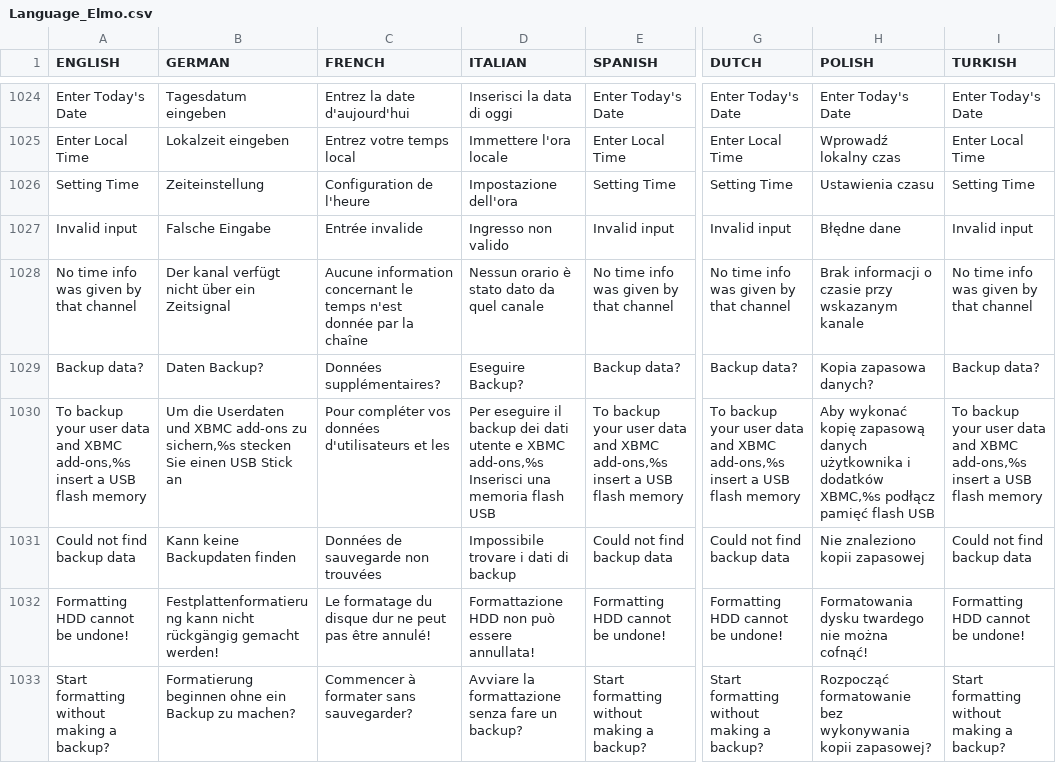
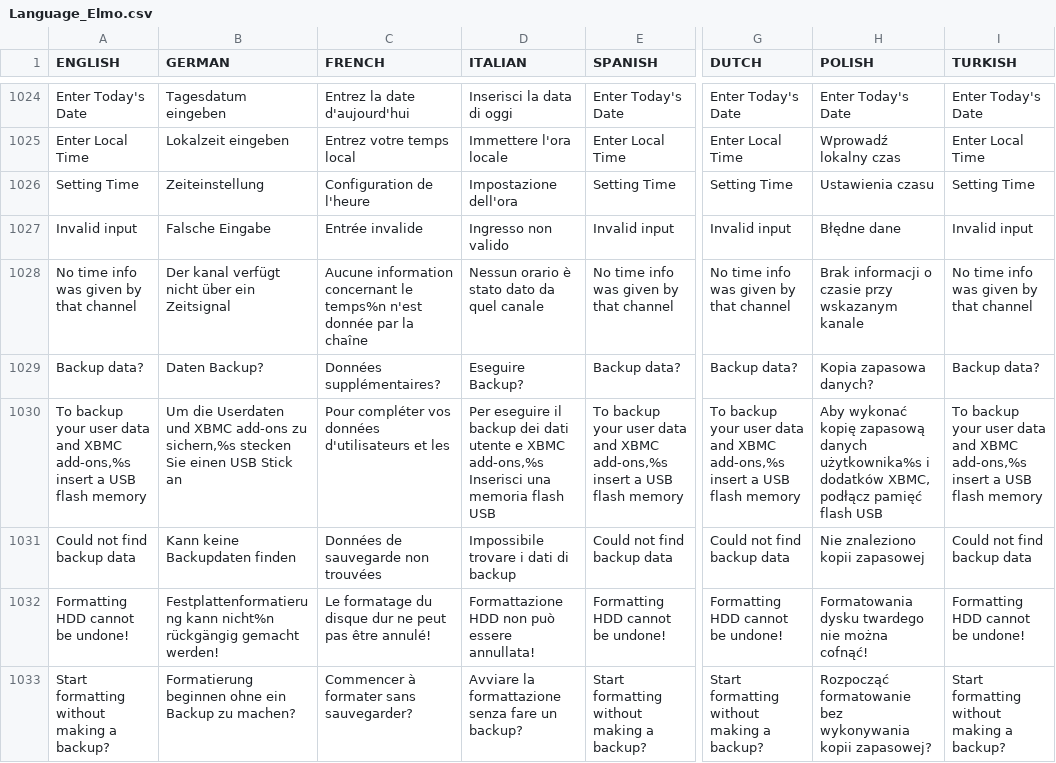
Before and after one commit to prismcube/script.mbox, a CSV file: pvr/gui/windows/Language_Elmo.csv, drawn as a sheet; only a part is shown, gaps mark what is left out; the diff covers the shown part only; the diff names each change by its address in the sheet, - before the commit and + after, or states it on an @@ line.

```diff
--- a/pvr/gui/windows/Language_Elmo.csv
+++ b/pvr/gui/windows/Language_Elmo.csv
-C1028 (FRENCH): …concernant le temps n'est donnée…
+C1028 (FRENCH): …concernant le temps%n n'est donnée…
-H1030 (POLISH): …zapasową danych użytkownika i dodatków XBMC,%s podłącz pamięć…
+H1030 (POLISH): …zapasową danych użytkownika%s i dodatków XBMC, podłącz pamięć…
-B1032 (GERMAN): Festplattenformatierung kann nicht rückgängig gemacht…
+B1032 (GERMAN): Festplattenformatierung kann nicht%n rückgängig gemacht…
```
Also changed, not shown: 12 added rows and 75 edited cells elsewhere in this file, 16 other files.
